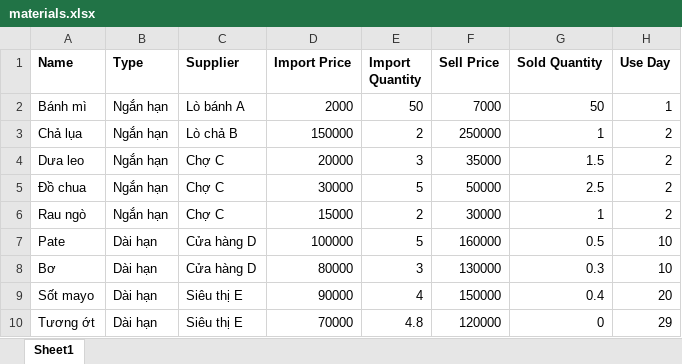
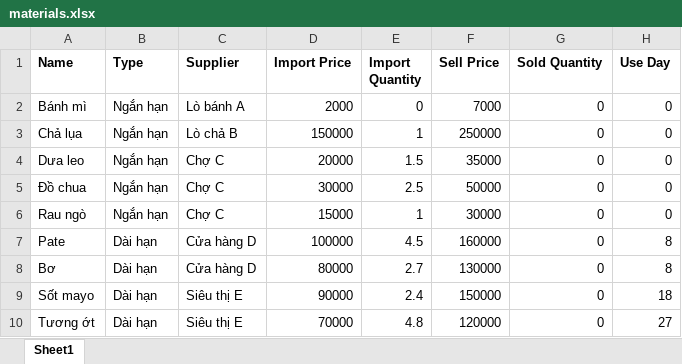
Before and after one commit to thienan2507/DOANCUOIKY, an Excel workbook: dataset/materials.xlsx, sheet Sheet1, drawn as a sheet; values as stored, in another font and other column widths than the file's, no borders; the diff names each change by its address in the sheet, - before the commit and + after, or states it on an @@ line.

```diff
--- a/dataset/materials.xlsx (sheet Sheet1)
+++ b/dataset/materials.xlsx (sheet Sheet1)
-E2 (Import Quantity): 50
+E2 (Import Quantity): 0
-G2 (Sold Quantity): 50
+G2 (Sold Quantity): 0
-H2 (Use Day): 1
+H2 (Use Day): 0
-E3 (Import Quantity): 2
+E3 (Import Quantity): 1
-G3 (Sold Quantity): 1
+G3 (Sold Quantity): 0
-H3:H6 (Use Day): 2
+H3:H6 (Use Day): 0
-E4 (Import Quantity): 3
+E4 (Import Quantity): 1.5
-G4 (Sold Quantity): 1.5
+G4 (Sold Quantity): 0
-E5 (Import Quantity): 5
+E5 (Import Quantity): 2.5
-G5 (Sold Quantity): 2.5
+G5 (Sold Quantity): 0
-E6 (Import Quantity): 2
+E6 (Import Quantity): 1
-G6 (Sold Quantity): 1
+G6 (Sold Quantity): 0
-E7 (Import Quantity): 5
+E7 (Import Quantity): 4.5
-G7 (Sold Quantity): 0.5
+G7 (Sold Quantity): 0
-H7:H8 (Use Day): 10
+H7:H8 (Use Day): 8
-E8 (Import Quantity): 3
+E8 (Import Quantity): 2.7
-G8 (Sold Quantity): 0.3
+G8 (Sold Quantity): 0
-E9 (Import Quantity): 4
+E9 (Import Quantity): 2.4
-G9 (Sold Quantity): 0.4
+G9 (Sold Quantity): 0
-H9 (Use Day): 20
+H9 (Use Day): 18
-H10 (Use Day): 29
+H10 (Use Day): 27
```
Also changed, not shown: 22 other files.
